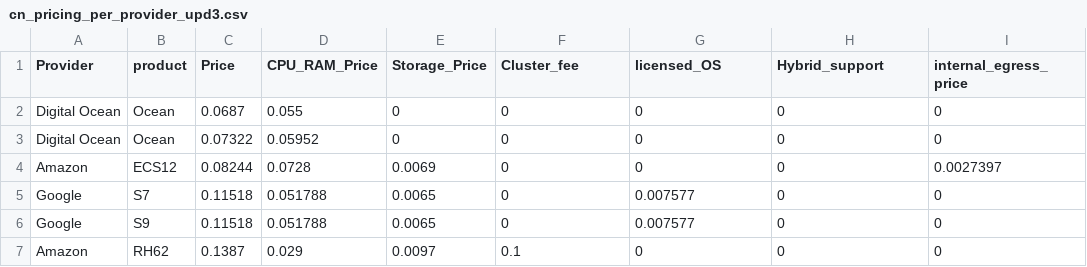
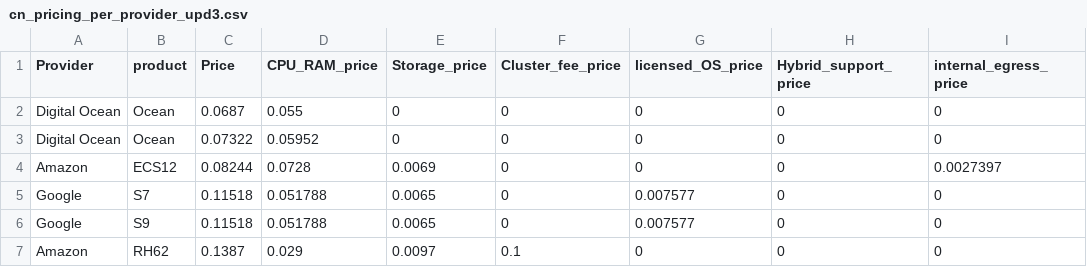
Before and after one commit to gfragi/py_regression, a CSV file: cn_pricing_per_provider_upd3.csv, drawn as a sheet; only a part is shown; the diff names each change by its address in the sheet, - before the commit and + after, or states it on an @@ line.

Commit message:
run per provider - Google

```diff
--- a/cn_pricing_per_provider_upd3.csv
+++ b/cn_pricing_per_provider_upd3.csv
-D1: CPU_RAM_Price
+D1: CPU_RAM_price
-E1: Storage_Price
+E1: Storage_price
-F1: Cluster_fee
+F1: Cluster_fee_price
-G1: licensed_OS
+G1: licensed_OS_price
-H1: Hybrid_support
+H1: Hybrid_support_price
```
Also changed, not shown: 2 other files.
